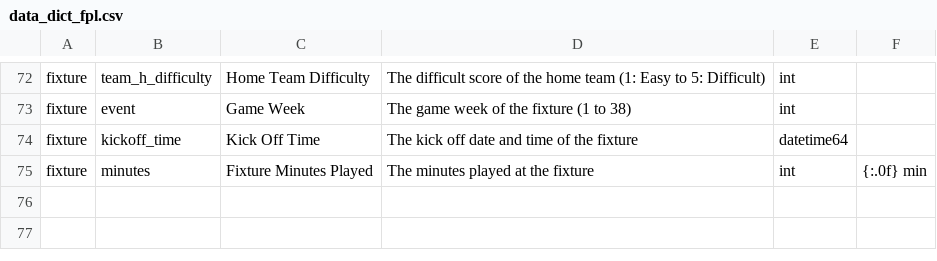
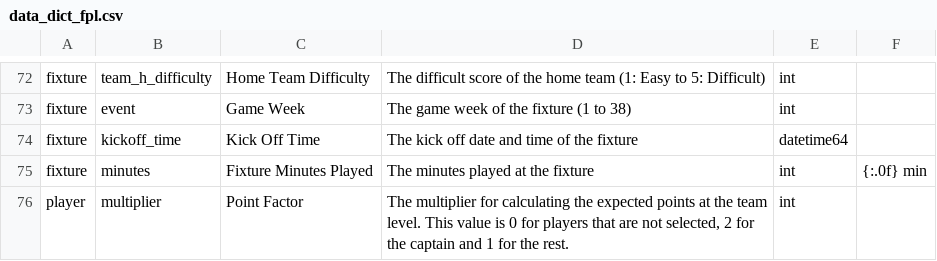
Before and after one commit to 177arc/pandas-datadict, a CSV file: data_dict_fpl.csv, drawn as a sheet; only a part is shown, gaps mark what is left out; the diff names each change by its address in the sheet, - before the commit and + after, or states it on an @@ line.

Commit message:
Fixes #2, #3. Added strip_cols and ensure_cols method. Refactored to use decorators for auto reload. Increase version number. Added meta data dictionary.

```diff
--- a/data_dict_fpl.csv
+++ b/data_dict_fpl.csv
+row 76: player | multiplier | Point Factor | The multiplier for calculating the expected points at the team level. This value is 0 for players that are not selected, 2 for the captain and 1 for the rest. | int
```
Also changed, not shown: 7 other files.
